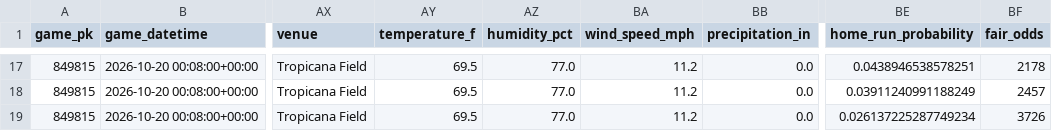
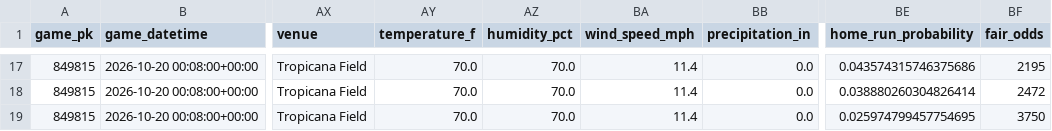
Before and after one commit to pjnugent88-commits/mlb-projection-live, a CSV file: latest/home_run_probabilities.csv, drawn as a sheet; only a part is shown, gaps mark what is left out; the diff covers the shown part only; the diff names each change by its address in the sheet, - before the commit and + after, or states it on an @@ line.

```diff
--- a/latest/home_run_probabilities.csv
+++ b/latest/home_run_probabilities.csv
-AY17:AY19 (temperature_f): 69.5
+AY17:AY19 (temperature_f): 70.0
-AZ17:AZ19 (humidity_pct): 77.0
+AZ17:AZ19 (humidity_pct): 70.0
-BA17:BA19 (wind_speed_mph): 11.2
+BA17:BA19 (wind_speed_mph): 11.4
-BE17 (home_run_probability): 0.0438946538578251
+BE17 (home_run_probability): 0.043574315746375686
-BF17 (fair_odds): 2178
+BF17 (fair_odds): 2195
-BE18 (home_run_probability): 0.03911240991188249
+BE18 (home_run_probability): 0.038880260304826414
-BF18 (fair_odds): 2457
+BF18 (fair_odds): 2472
-BE19 (home_run_probability): 0.026137225287749234
+BE19 (home_run_probability): 0.025974799457754695
-BF19 (fair_odds): 3726
+BF19 (fair_odds): 3750
```
Also changed, not shown: 74 edited cells elsewhere in this file, archive/2026-10-19/home_run_probabilities.csv, 4 other files.
